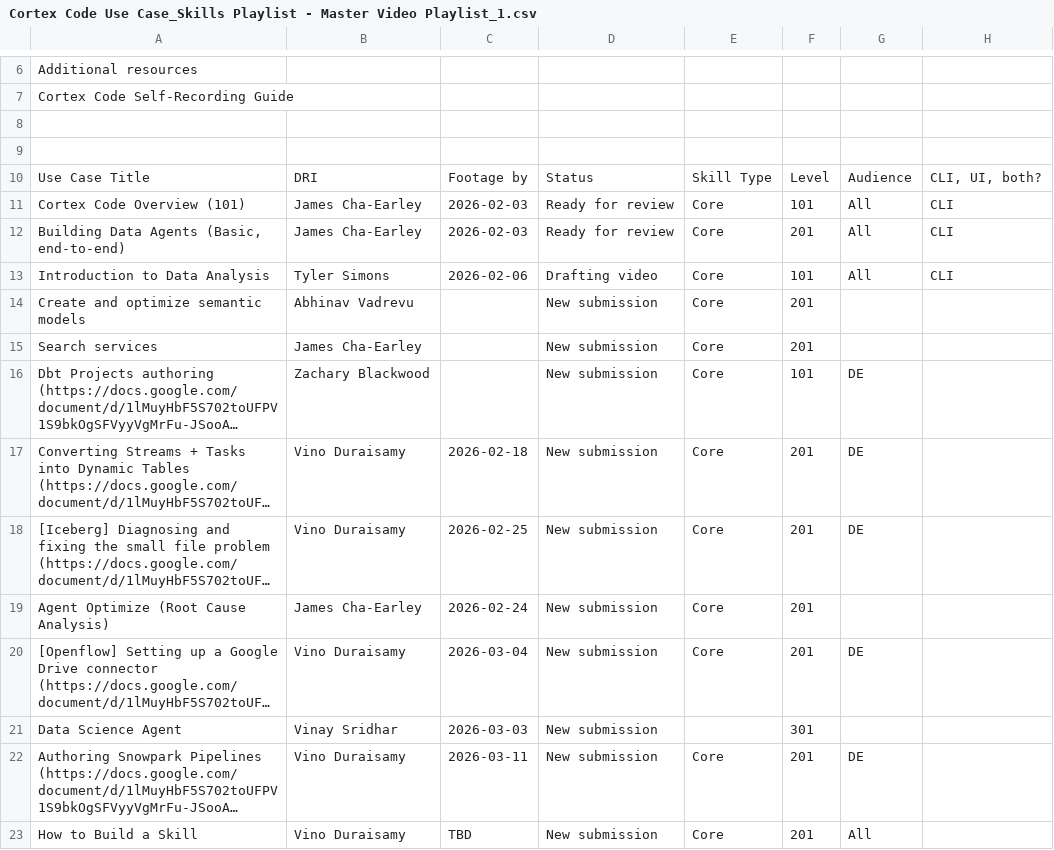
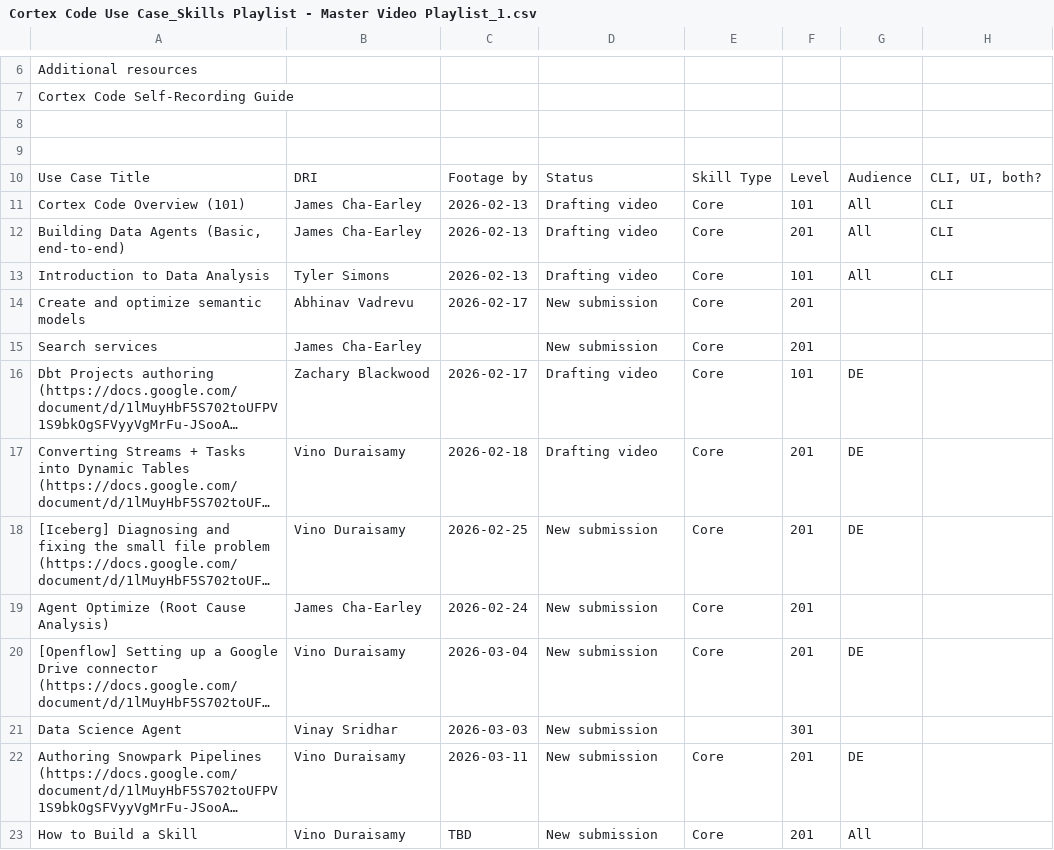
Before and after one commit to Kevinsnowflake/sheets-calendar-app, a CSV file: data/Cortex Code Use Case_Skills Playlist - Master Video Playlist_1.csv, drawn as a sheet; only a part is shown, gaps mark what is left out; long unchanged cells end in …; the diff names each change by its address in the sheet, - before the commit and + after, or states it on an @@ line.

Commit message:
Auto-sync: update data/Cortex Code Use Case_Skills Playlist - Master Video Playlist_1.csv

```diff
--- a/data/Cortex Code Use Case_Skills Playlist - Master Video Playlist_1.csv
+++ b/data/Cortex Code Use Case_Skills Playlist - Master Video Playlist_1.csv
-C11:C12: 2026-02-03
+C11:C12: 2026-02-13
-D11:D12: Ready for review
+D11:D12: Drafting video
-C13: 2026-02-06
+C13: 2026-02-13
-C14: (empty)
+C14: 2026-02-17
-C16: (empty)
+C16: 2026-02-17
-D16:D17: New submission
+D16:D17: Drafting video
```
